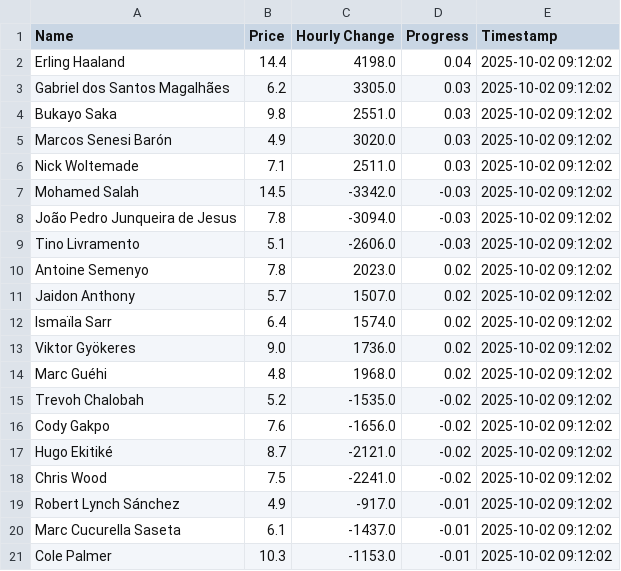
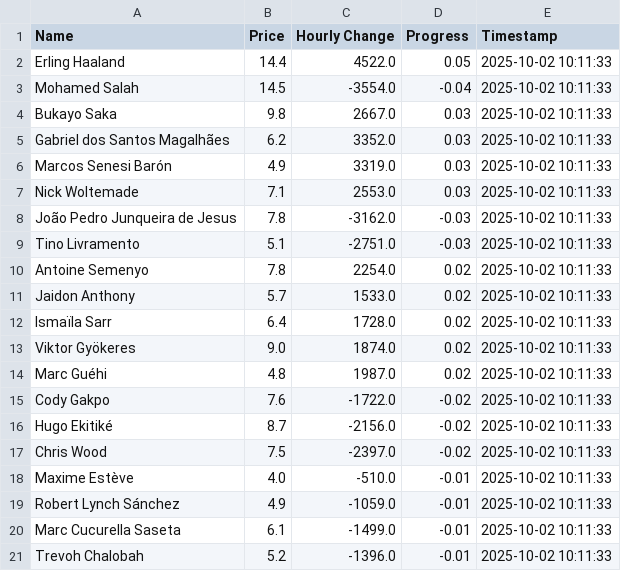
Before and after one commit to muhtasim-maleque/fpl-price-changes, a CSV file: fpl_summary.csv, drawn as a sheet.

```diff
--- a/fpl_summary.csv
+++ b/fpl_summary.csv
@@ -1,21 +1,21 @@
 Name,Price,Hourly Change,Progress,Timestamp
-Erling Haaland,14.4,4198.0,0.04,2025-10-02 09:12:02
-Gabriel dos Santos Magalhães,6.2,3305.0,0.03,2025-10-02 09:12:02
-Bukayo Saka,9.8,2551.0,0.03,2025-10-02 09:12:02
-Marcos Senesi Barón,4.9,3020.0,0.03,2025-10-02 09:12:02
-Nick Woltemade,7.1,2511.0,0.03,2025-10-02 09:12:02
-Mohamed Salah,14.5,-3342.0,-0.03,2025-10-02 09:12:02
-João Pedro Junqueira de Jesus,7.8,-3094.0,-0.03,2025-10-02 09:12:02
-Tino Livramento,5.1,-2606.0,-0.03,2025-10-02 09:12:02
-Antoine Semenyo,7.8,2023.0,0.02,2025-10-02 09:12:02
-Jaidon Anthony,5.7,1507.0,0.02,2025-10-02 09:12:02
-Ismaïla Sarr,6.4,1574.0,0.02,2025-10-02 09:12:02
-Viktor Gyökeres,9.0,1736.0,0.02,2025-10-02 09:12:02
-Marc Guéhi,4.8,1968.0,0.02,2025-10-02 09:12:02
-Trevoh Chalobah,5.2,-1535.0,-0.02,2025-10-02 09:12:02
-Cody Gakpo,7.6,-1656.0,-0.02,2025-10-02 09:12:02
-Hugo Ekitiké,8.7,-2121.0,-0.02,2025-10-02 09:12:02
-Chris Wood,7.5,-2241.0,-0.02,2025-10-02 09:12:02
-Robert Lynch Sánchez,4.9,-917.0,-0.01,2025-10-02 09:12:02
-Marc Cucurella Saseta,6.1,-1437.0,-0.01,2025-10-02 09:12:02
-Cole Palmer,10.3,-1153.0,-0.01,2025-10-02 09:12:02
+Erling Haaland,14.4,4522.0,0.05,2025-10-02 10:11:33
+Mohamed Salah,14.5,-3554.0,-0.04,2025-10-02 10:11:33
+Bukayo Saka,9.8,2667.0,0.03,2025-10-02 10:11:33
+Gabriel dos Santos Magalhães,6.2,3352.0,0.03,2025-10-02 10:11:33
+Marcos Senesi Barón,4.9,3319.0,0.03,2025-10-02 10:11:33
+Nick Woltemade,7.1,2553.0,0.03,2025-10-02 10:11:33
+João Pedro Junqueira de Jesus,7.8,-3162.0,-0.03,2025-10-02 10:11:33
+Tino Livramento,5.1,-2751.0,-0.03,2025-10-02 10:11:33
+Antoine Semenyo,7.8,2254.0,0.02,2025-10-02 10:11:33
+Jaidon Anthony,5.7,1533.0,0.02,2025-10-02 10:11:33
+Ismaïla Sarr,6.4,1728.0,0.02,2025-10-02 10:11:33
+Viktor Gyökeres,9.0,1874.0,0.02,2025-10-02 10:11:33
+Marc Guéhi,4.8,1987.0,0.02,2025-10-02 10:11:33
+Cody Gakpo,7.6,-1722.0,-0.02,2025-10-02 10:11:33
+Hugo Ekitiké,8.7,-2156.0,-0.02,2025-10-02 10:11:33
+Chris Wood,7.5,-2397.0,-0.02,2025-10-02 10:11:33
+Maxime Estève,4.0,-510.0,-0.01,2025-10-02 10:11:33
+Robert Lynch Sánchez,4.9,-1059.0,-0.01,2025-10-02 10:11:33
+Marc Cucurella Saseta,6.1,-1499.0,-0.01,2025-10-02 10:11:33
+Trevoh Chalobah,5.2,-1396.0,-0.01,2025-10-02 10:11:33
```
Also changed, not shown: fpl_predictions_log.csv.
